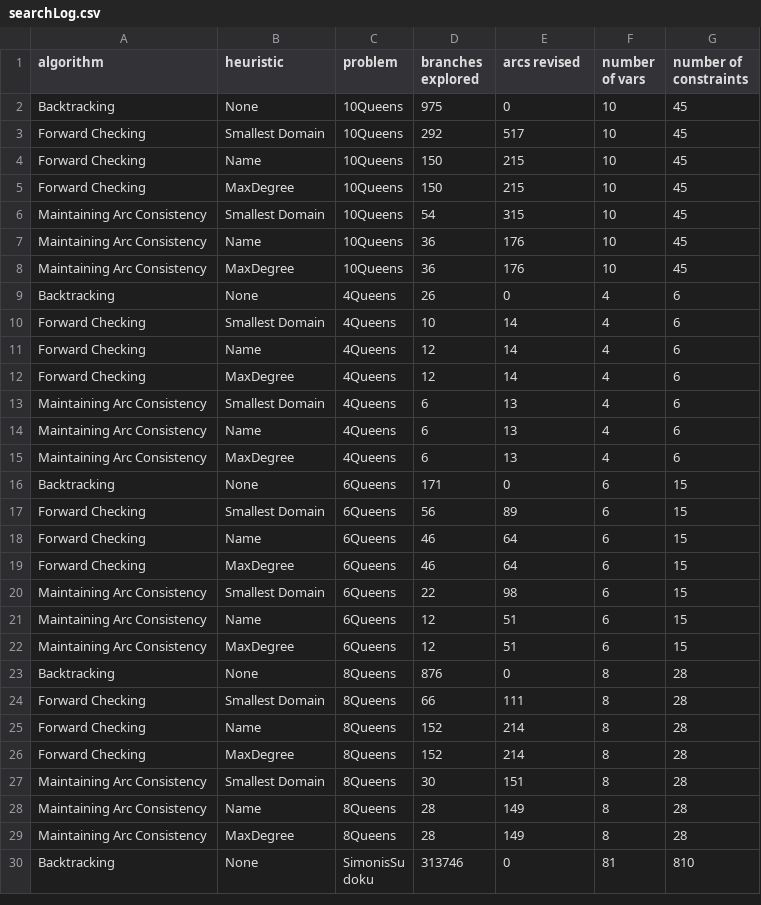
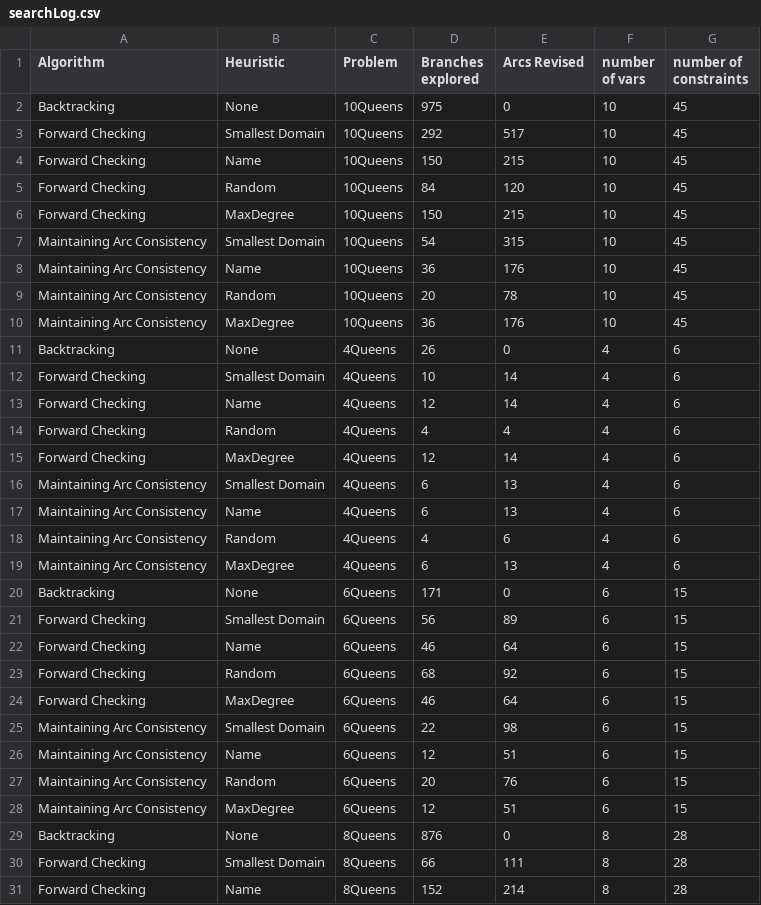
Before and after one commit to dvente/binaryConstraintSolver, a CSV file: dataAnalysis/searchLog.csv, drawn as a sheet; only a part is shown; the shorter side is filled out with more unchanged rows; the diff covers the shown part only.

```diff
--- a/dataAnalysis/searchLog.csv
+++ b/dataAnalysis/searchLog.csv
@@ -1 +1 @@
-algorithm,heuristic,problem,branches explored,arcs revised,number of vars,number of constraints
+Algorithm,Heuristic,Problem,Branches explored,Arcs Revised,number of vars,number of constraints
@@ -4,0 +5 @@ Forward Checking,Name,10Queens,150,215,10,45
+Forward Checking, Random, 10Queens, 84, 120, 10, 45
@@ -7,0 +9 @@ Maintaining Arc Consistency,Name,10Queens,36,176,10,45
+Maintaining Arc Consistency, Random, 10Queens, 20, 78, 10, 45
@@ -11,0 +14 @@ Forward Checking,Name,4Queens,12,14,4,6
+Forward Checking, Random, 4Queens, 4, 4, 4, 6
@@ -14,0 +18 @@ Maintaining Arc Consistency,Name,4Queens,6,13,4,6
+Maintaining Arc Consistency, Random, 4Queens, 4, 6, 4, 6
@@ -18,0 +23 @@ Forward Checking,Name,6Queens,46,64,6,15
+Forward Checking, Random, 6Queens, 68, 92, 6, 15
@@ -21,0 +27 @@ Maintaining Arc Consistency,Name,6Queens,12,51,6,15
+Maintaining Arc Consistency, Random, 6Queens, 20, 76, 6, 15
```
Also changed, not shown: 14 added rows and 7 edited cells elsewhere in this file, searchLog.csv, 27 other files.
